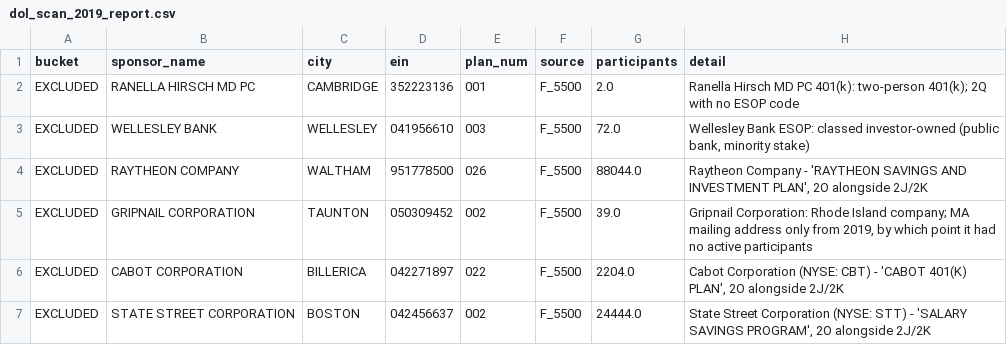
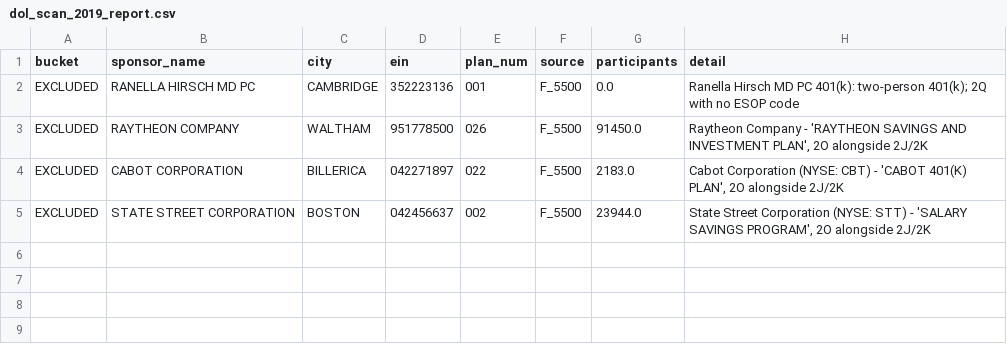
Before and after one commit to jromanul/MAesopdashboard, a CSV file: dol_scan_2019_report.csv, drawn as a sheet.

```diff
--- a/dol_scan_2019_report.csv
+++ b/dol_scan_2019_report.csv
@@ -1,7 +1,5 @@
 bucket,sponsor_name,city,ein,plan_num,source,participants,detail
-EXCLUDED,RANELLA HIRSCH MD PC,CAMBRIDGE,352223136,001,F_5500,2.0,Ranella Hirsch MD PC 401(k): two-person 401(k); 2Q with no ESOP code
-EXCLUDED,WELLESLEY BANK,WELLESLEY,041956610,003,F_5500,72.0,"Wellesley Bank ESOP: classed investor-owned (public bank, minority stake)"
-EXCLUDED,RAYTHEON COMPANY,WALTHAM,951778500,026,F_5500,88044.0,"Raytheon Company - 'RAYTHEON SAVINGS AND INVESTMENT PLAN', 2O alongside 2J/2K"
-EXCLUDED,GRIPNAIL CORPORATION,TAUNTON,050309452,002,F_5500,39.0,"Gripnail Corporation: Rhode Island company; MA mailing address only from 2019, by which point it had no active participants"
-EXCLUDED,CABOT CORPORATION,BILLERICA,042271897,022,F_5500,2204.0,"Cabot Corporation (NYSE: CBT) - 'CABOT 401(K) PLAN', 2O alongside 2J/2K"
-EXCLUDED,STATE STREET CORPORATION,BOSTON,042456637,002,F_5500,24444.0,"State Street Corporation (NYSE: STT) - 'SALARY SAVINGS PROGRAM', 2O alongside 2J/2K"
+EXCLUDED,RANELLA HIRSCH MD PC,CAMBRIDGE,352223136,001,F_5500,0.0,Ranella Hirsch MD PC 401(k): two-person 401(k); 2Q with no ESOP code
+EXCLUDED,RAYTHEON COMPANY,WALTHAM,951778500,026,F_5500,91450.0,"Raytheon Company - 'RAYTHEON SAVINGS AND INVESTMENT PLAN', 2O alongside 2J/2K"
+EXCLUDED,CABOT CORPORATION,BILLERICA,042271897,022,F_5500,2183.0,"Cabot Corporation (NYSE: CBT) - 'CABOT 401(K) PLAN', 2O alongside 2J/2K"
+EXCLUDED,STATE STREET CORPORATION,BOSTON,042456637,002,F_5500,23944.0,"State Street Corporation (NYSE: STT) - 'SALARY SAVINGS PROGRAM', 2O alongside 2J/2K"
```
